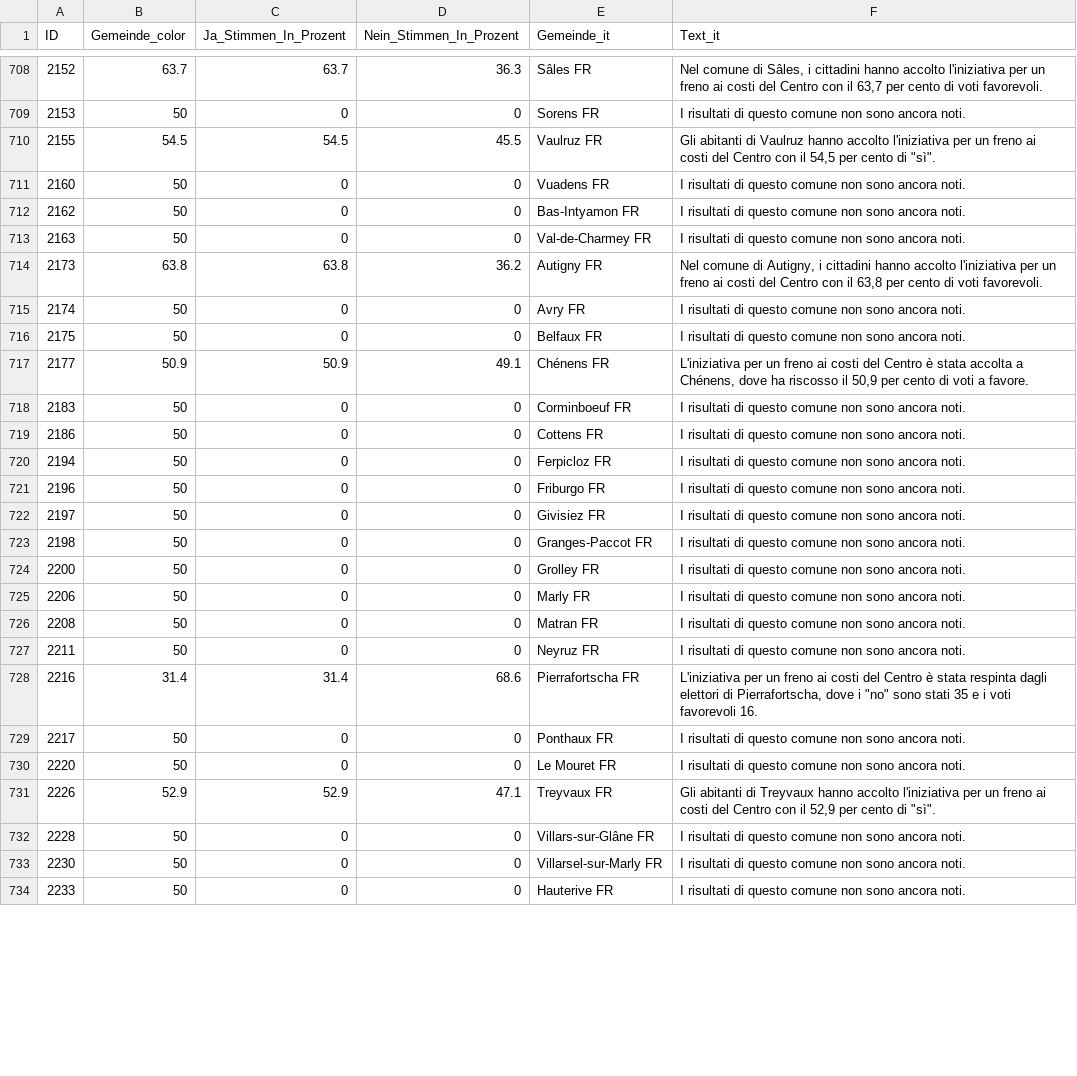
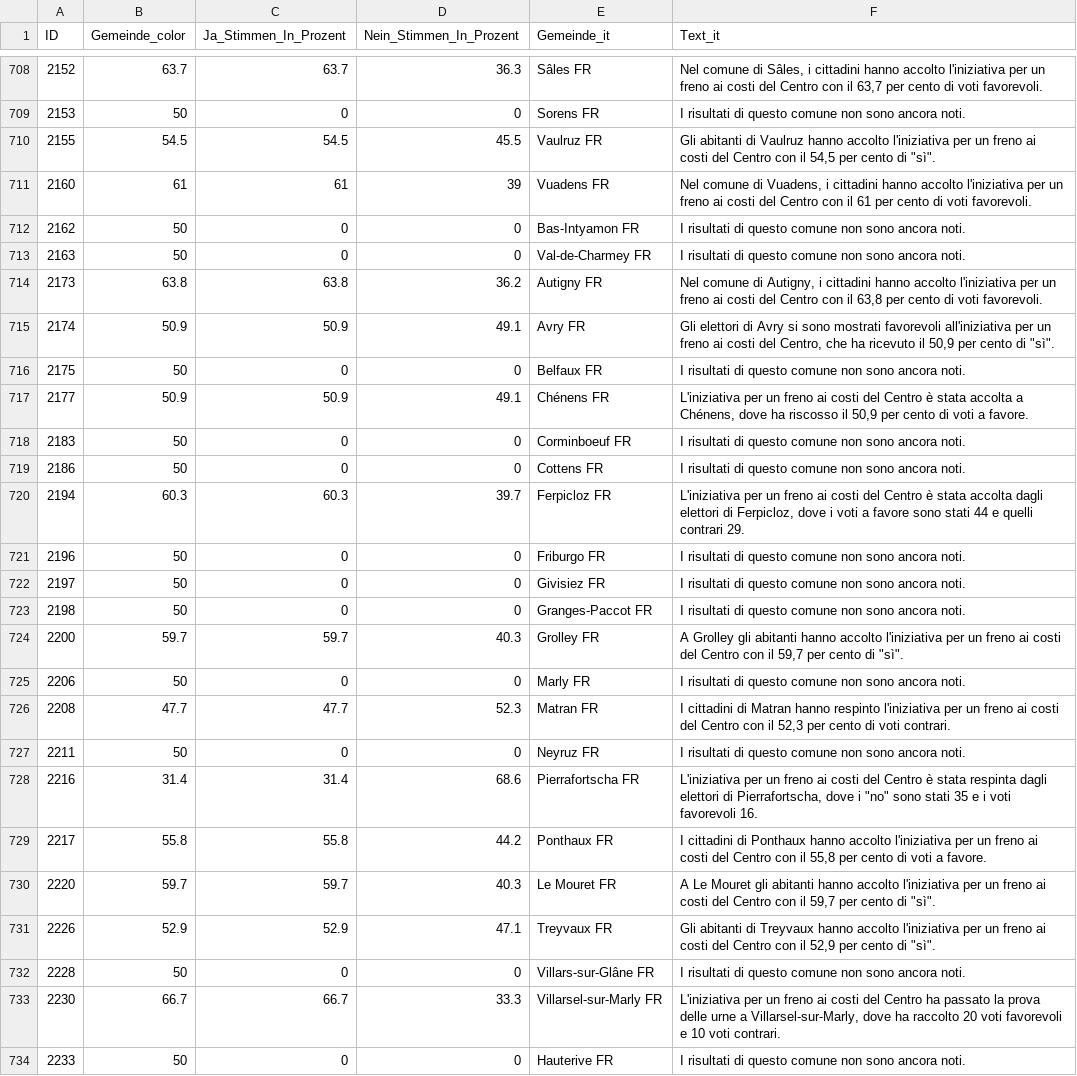
Before and after one commit to awp-finanznachrichten/lena_juni2024, a CSV file: Output_Switzerland/CH_Kostenbremse_dw_it.csv, drawn as a sheet; only a part is shown, gaps mark what is left out; the diff covers the shown part only.

```diff
--- a/Output_Switzerland/CH_Kostenbremse_dw_it.csv
+++ b/Output_Switzerland/CH_Kostenbremse_dw_it.csv
@@ -710,3 +710,3 @@
 2155,54.5,54.5,45.5,"Vaulruz FR","Gli abitanti di Vaulruz hanno accolto l'iniziativa per un freno ai costi del Centro con il 54,5 per cento di ""sì""."
-2160,50,0,0,"Vuadens FR","I risultati di questo comune non sono ancora noti."
+2160,61,61,39,"Vuadens FR","Nel comune di Vuadens, i cittadini hanno accolto l'iniziativa per un freno ai costi del Centro con il 61 per cento di voti favorevoli."
 2162,50,0,0,"Bas-Intyamon FR","I risultati di questo comune non sono ancora noti."
@@ -714,3 +714,3 @@
 2173,63.8,63.8,36.2,"Autigny FR","Nel comune di Autigny, i cittadini hanno accolto l'iniziativa per un freno ai costi del Centro con il 63,8 per cento di voti favorevoli."
-2174,50,0,0,"Avry FR","I risultati di questo comune non sono ancora noti."
+2174,50.9,50.9,49.1,"Avry FR","Gli elettori di Avry si sono mostrati favorevoli all'iniziativa per un freno ai costi del Centro, che ha ricevuto il 50,9 per cento di ""sì""."
 2175,50,0,0,"Belfaux FR","I risultati di questo comune non sono ancora noti."
@@ -719,3 +719,3 @@
 2186,50,0,0,"Cottens FR","I risultati di questo comune non sono ancora noti."
-2194,50,0,0,"Ferpicloz FR","I risultati di questo comune non sono ancora noti."
+2194,60.3,60.3,39.7,"Ferpicloz FR","L'iniziativa per un freno ai costi del Centro è stata accolta dagli elettori di Ferpicloz, dove i voti a favore sono stati 44 e quelli contrari 29."
 2196,50,0,0,"Friburgo FR","I risultati di questo comune non sono ancora noti."
@@ -723,12 +723,12 @@
 2198,50,0,0,"Granges-Paccot FR","I risultati di questo comune non sono ancora noti."
-2200,50,0,0,"Grolley FR","I risultati di questo comune non sono ancora noti."
+2200,59.7,59.7,40.3,"Grolley FR","A Grolley gli abitanti hanno accolto l'iniziativa per un freno ai costi del Centro con il 59,7 per cento di ""sì""."
 2206,50,0,0,"Marly FR","I risultati di questo comune non sono ancora noti."
-2208,50,0,0,"Matran FR","I risultati di questo comune non sono ancora noti."
+2208,47.7,47.7,52.3,"Matran FR","I cittadini di Matran hanno respinto l'iniziativa per un freno ai costi del Centro con il 52,3 per cento di voti contrari."
 2211,50,0,0,"Neyruz FR","I risultati di questo comune non sono ancora noti."
 2216,31.4,31.4,68.6,"Pierrafortscha FR","L'iniziativa per un freno ai costi del Centro è stata respinta dagli elettori di Pierrafortscha, dove i ""no"" sono stati 35 e i voti favorevoli 16."
-2217,50,0,0,"Ponthaux FR","I risultati di questo comune non sono ancora noti."
-2220,50,0,0,"Le Mouret FR","I risultati di questo comune non sono ancora noti."
+2217,55.8,55.8,44.2,"Ponthaux FR","I cittadini di Ponthaux hanno accolto l'iniziativa per un freno ai costi del Centro con il 55,8 per cento di voti a favore."
+2220,59.7,59.7,40.3,"Le Mouret FR","A Le Mouret gli abitanti hanno accolto l'iniziativa per un freno ai costi del Centro con il 59,7 per cento di ""sì""."
 2226,52.9,52.9,47.1,"Treyvaux FR","Gli abitanti di Treyvaux hanno accolto l'iniziativa per un freno ai costi del Centro con il 52,9 per cento di ""sì""."
 2228,50,0,0,"Villars-sur-Glâne FR","I risultati di questo comune non sono ancora noti."
-2230,50,0,0,"Villarsel-sur-Marly FR","I risultati di questo comune non sono ancora noti."
+2230,66.7,66.7,33.3,"Villarsel-sur-Marly FR","L'iniziativa per un freno ai costi del Centro ha passato la prova delle urne a Villarsel-sur-Marly, dove ha raccolto 20 voti favorevoli e 10 voti contrari."
 2233,50,0,0,"Hauterive FR","I risultati di questo comune non sono ancora noti."
```
Also changed, not shown: 156 edited cells elsewhere in this file, Output_Switzerland/CH_Energieversorgung_dw_it.csv, Output_Switzerland/CH_Praemienentlastung_dw_de.csv, 46 other files.
